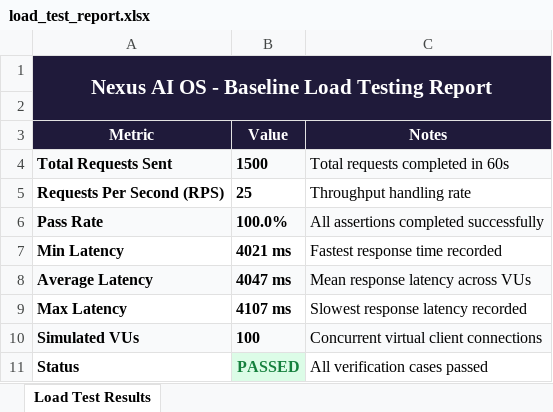
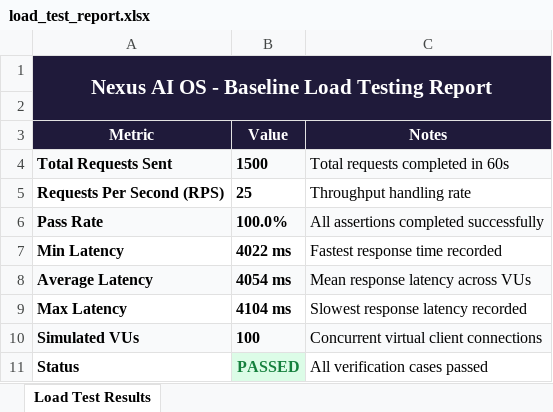
Before and after one commit to Gnanesh-05/Creative-Ai-, an Excel workbook: QA_Reports/load_test_report.xlsx, sheet Load Test Results, drawn as a sheet; values as stored, in another font and other column widths than the file's, no borders; the diff names each change by its address in the sheet, - before the commit and + after, or states it on an @@ line.

```diff
--- a/QA_Reports/load_test_report.xlsx (sheet Load Test Results)
+++ b/QA_Reports/load_test_report.xlsx (sheet Load Test Results)
-B7 (Value): 4021 ms
+B7 (Value): 4022 ms
-B8 (Value): 4047 ms
+B8 (Value): 4054 ms
-B9 (Value): 4107 ms
+B9 (Value): 4104 ms
```
Also changed, not shown: QA_Reports/appium_test_report.xlsx, QA_Reports/endpoint-inventory.xlsx, 21 other files.
